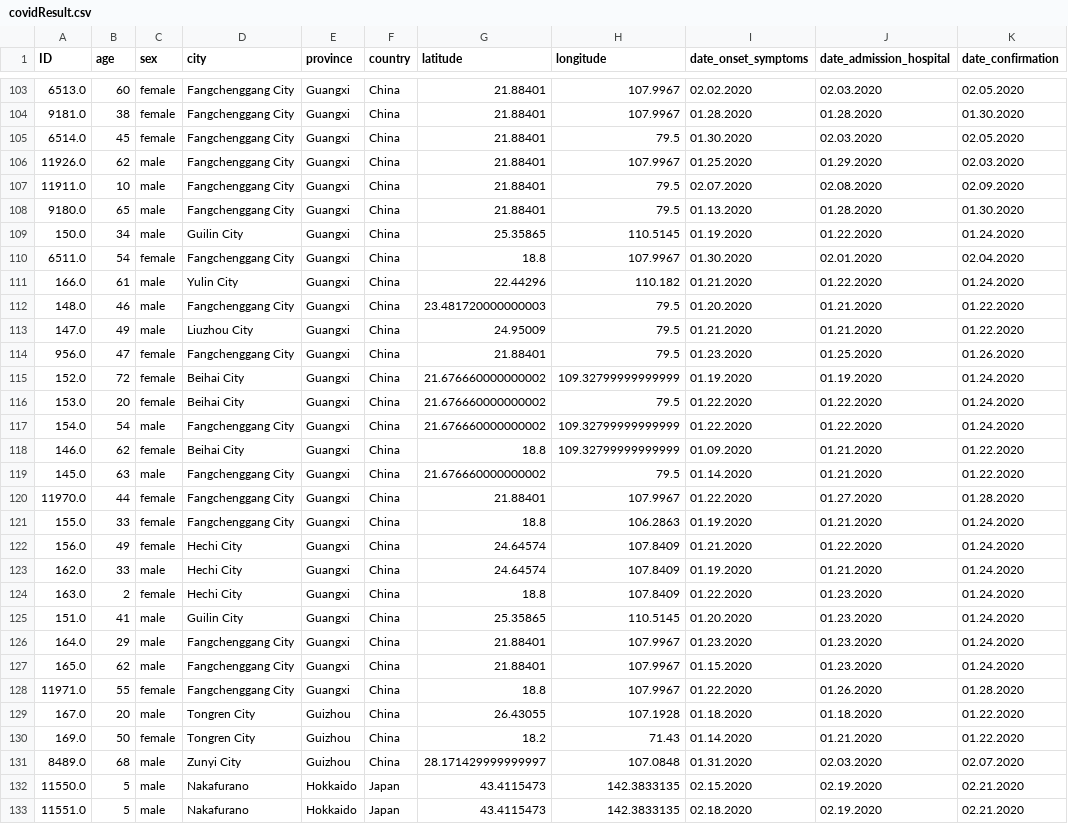
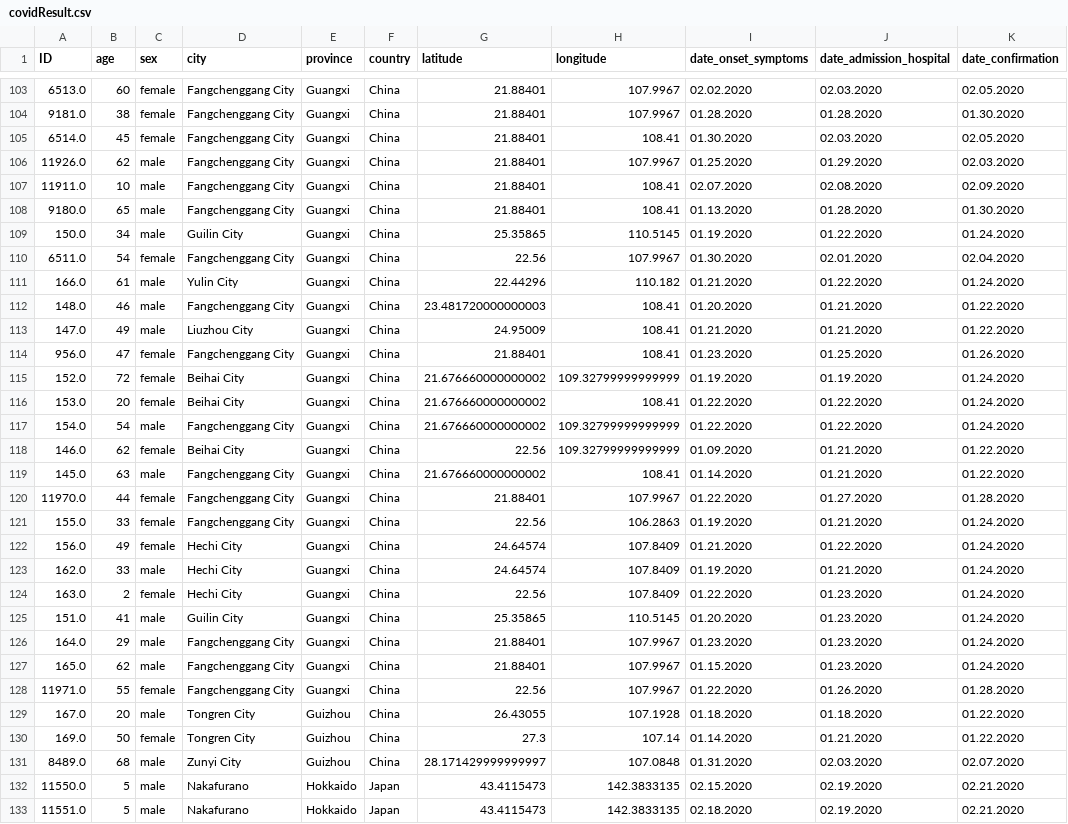
Before and after one commit to BabyBlueM3/CS210HW2, a CSV file: covidResult.csv, drawn as a sheet; only a part is shown, gaps mark what is left out; the diff covers the shown part only; the diff names each change by its address in the sheet, - before the commit and + after, or states it on an @@ line.

```diff
--- a/covidResult.csv
+++ b/covidResult.csv
-H105 (longitude): 79.5
+H105 (longitude): 108.41
-H107:H108 (longitude): 79.5
+H107:H108 (longitude): 108.41
-G110 (latitude): 18.8
+G110 (latitude): 22.56
-H112:H114 (longitude): 79.5
+H112:H114 (longitude): 108.41
-H116 (longitude): 79.5
+H116 (longitude): 108.41
-G118 (latitude): 18.8
+G118 (latitude): 22.56
-H119 (longitude): 79.5
+H119 (longitude): 108.41
-G121 (latitude): 18.8
+G121 (latitude): 22.56
-G124 (latitude): 18.8
+G124 (latitude): 22.56
-G128 (latitude): 18.8
+G128 (latitude): 22.56
-G130 (latitude): 18.2
+G130 (latitude): 27.3
-H130 (longitude): 71.43
+H130 (longitude): 107.14
```
Also changed, not shown: 64 edited cells elsewhere in this file, 17 other files.
